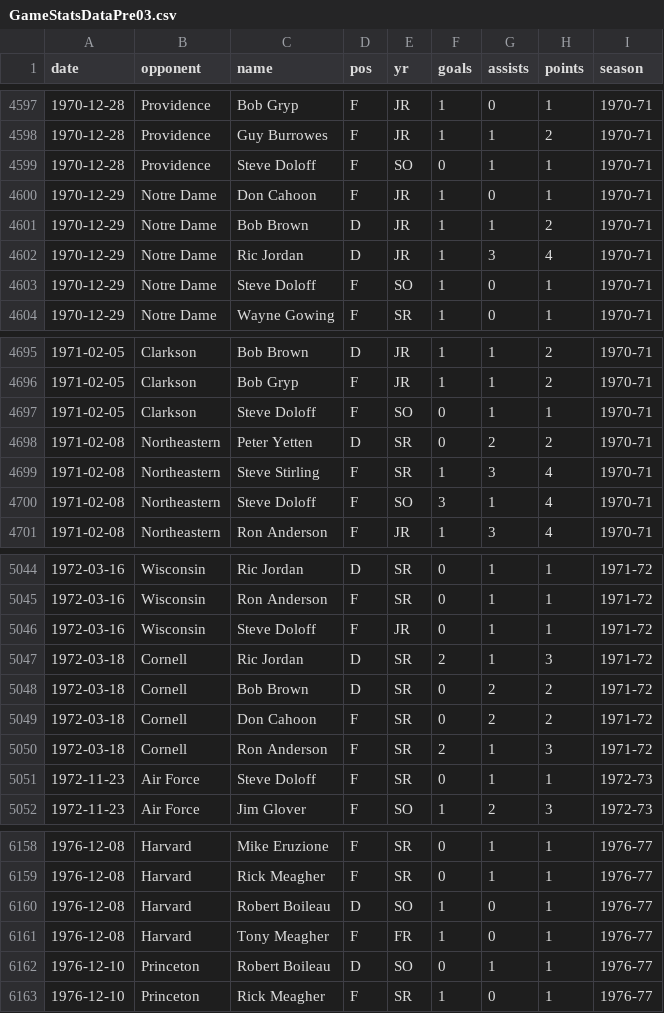
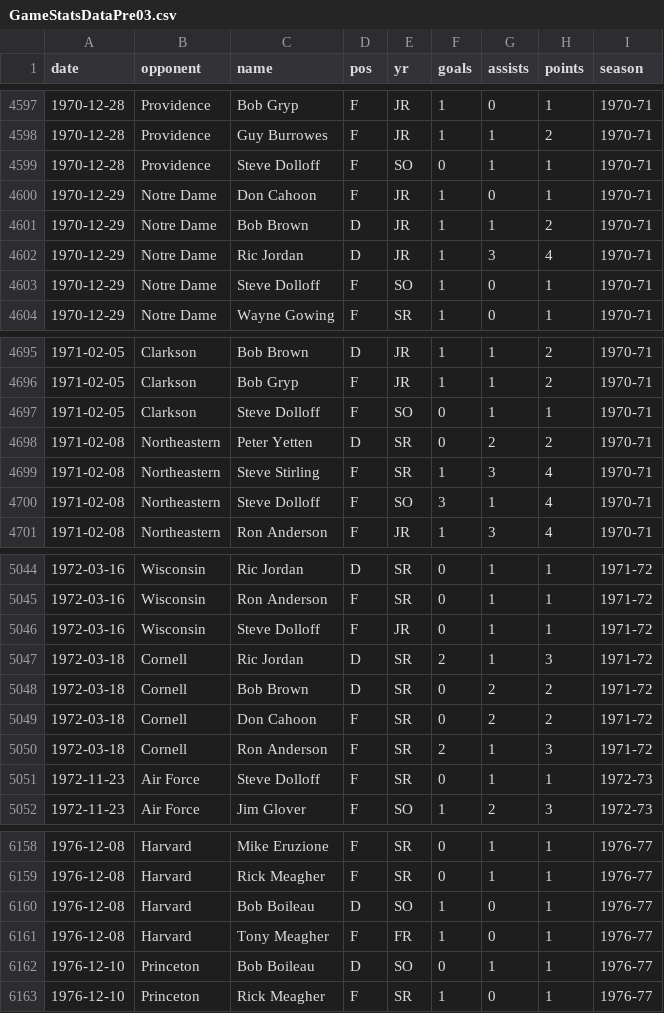
Before and after one commit to redsoxfan2194/buhockeystats, a CSV file: buhockeystatssite/recordbookdata/GameStatsDataPre03.csv, drawn as a sheet; only a part is shown, gaps mark what is left out; the diff covers the shown part only.

Commit message:
make records consistent

```diff
--- a/buhockeystatssite/recordbookdata/GameStatsDataPre03.csv
+++ b/buhockeystatssite/recordbookdata/GameStatsDataPre03.csv
@@ -4598,3 +4598,3 @@ date,opponent,name,pos,yr,goals,assists,points,season
 1970-12-28,Providence,Guy Burrowes,F,JR,1,1,2,1970-71
-1970-12-28,Providence,Steve Doloff,F,SO,0,1,1,1970-71
+1970-12-28,Providence,Steve Dolloff,F,SO,0,1,1,1970-71
 1970-12-29,Notre Dame,Don Cahoon,F,JR,1,0,1,1970-71
@@ -4602,3 +4602,3 @@ date,opponent,name,pos,yr,goals,assists,points,season
 1970-12-29,Notre Dame,Ric Jordan,D,JR,1,3,4,1970-71
-1970-12-29,Notre Dame,Steve Doloff,F,SO,1,0,1,1970-71
+1970-12-29,Notre Dame,Steve Dolloff,F,SO,1,0,1,1970-71
 1970-12-29,Notre Dame,Wayne Gowing,F,SR,1,0,1,1970-71
@@ -4696,6 +4696,6 @@ date,opponent,name,pos,yr,goals,assists,points,season
 1971-02-05,Clarkson,Bob Gryp,F,JR,1,1,2,1970-71
-1971-02-05,Clarkson,Steve Doloff,F,SO,0,1,1,1970-71
+1971-02-05,Clarkson,Steve Dolloff,F,SO,0,1,1,1970-71
 1971-02-08,Northeastern,Peter Yetten,D,SR,0,2,2,1970-71
 1971-02-08,Northeastern,Steve Stirling,F,SR,1,3,4,1970-71
-1971-02-08,Northeastern,Steve Doloff,F,SO,3,1,4,1970-71
+1971-02-08,Northeastern,Steve Dolloff,F,SO,3,1,4,1970-71
 1971-02-08,Northeastern,Ron Anderson,F,JR,1,3,4,1970-71
@@ -5045,3 +5045,3 @@ date,opponent,name,pos,yr,goals,assists,points,season
 1972-03-16,Wisconsin,Ron Anderson,F,SR,0,1,1,1971-72
-1972-03-16,Wisconsin,Steve Doloff,F,JR,0,1,1,1971-72
+1972-03-16,Wisconsin,Steve Dolloff,F,JR,0,1,1,1971-72
 1972-03-18,Cornell,Ric Jordan,D,SR,2,1,3,1971-72
@@ -5050,3 +5050,3 @@ date,opponent,name,pos,yr,goals,assists,points,season
 1972-03-18,Cornell,Ron Anderson,F,SR,2,1,3,1971-72
-1972-11-23,Air Force,Steve Doloff,F,SR,0,1,1,1972-73
+1972-11-23,Air Force,Steve Dolloff,F,SR,0,1,1,1972-73
 1972-11-23,Air Force,Jim Glover,F,SO,1,2,3,1972-73
@@ -6159,5 +6159,5 @@ date,opponent,name,pos,yr,goals,assists,points,season
 1976-12-08,Harvard,Rick Meagher,F,SR,0,1,1,1976-77
-1976-12-08,Harvard,Robert Boileau,D,SO,1,0,1,1976-77
+1976-12-08,Harvard,Bob Boileau,D,SO,1,0,1,1976-77
 1976-12-08,Harvard,Tony Meagher,F,FR,1,0,1,1976-77
-1976-12-10,Princeton,Robert Boileau,D,SO,0,1,1,1976-77
+1976-12-10,Princeton,Bob Boileau,D,SO,0,1,1,1976-77
 1976-12-10,Princeton,Rick Meagher,F,SR,1,0,1,1976-77
```
Also changed, not shown: 80 edited cells elsewhere in this file, buhockeystatssite/recordbookdata/MHattricks.csv, buhockeystatssite/recordbookdata/birthdays.csv, 18 other files.
